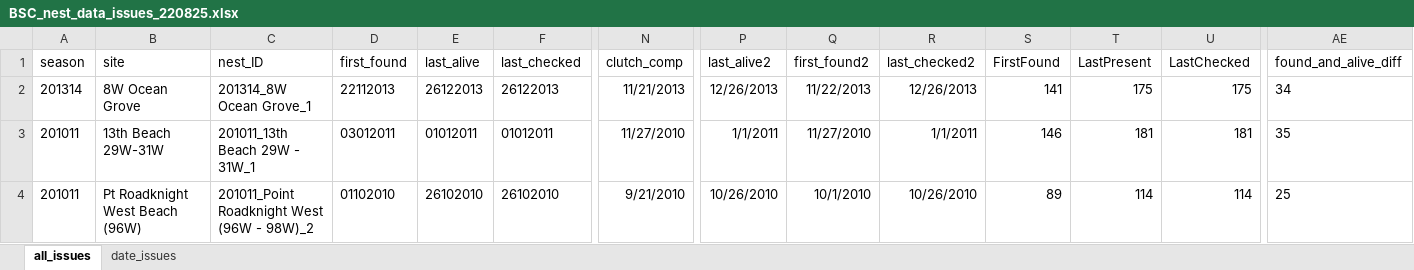
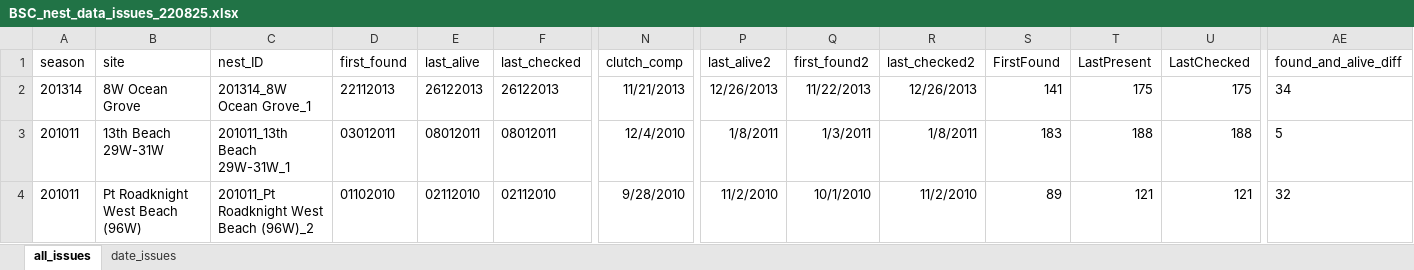
Before and after one commit to leberhartphillips/hooded_plover_demography, an Excel workbook: data/nest_issues_commented/BSC_nest_data_issues_220825.xlsx, sheet all_issues, drawn as a sheet; only a part is shown, gaps mark what is left out; values as stored, in another font and other column widths than the file's, no borders; the diff names each change by its address in the sheet, - before the commit and + after, or states it on an @@ line.

```diff
--- a/data/nest_issues_commented/BSC_nest_data_issues_220825.xlsx (sheet all_issues)
+++ b/data/nest_issues_commented/BSC_nest_data_issues_220825.xlsx (sheet all_issues)
-C3 (nest_ID): 201011_13th Beach 29W - 31W_1
+C3 (nest_ID): 201011_13th Beach 29W-31W_1
-E3 (last_alive): 01012011
+E3 (last_alive): 08012011
-F3 (last_checked): 01012011
+F3 (last_checked): 08012011
-N3 (clutch_comp): 11/27/2010
+N3 (clutch_comp): 12/4/2010
-P3 (last_alive2): 1/1/2011
+P3 (last_alive2): 1/8/2011
-Q3 (first_found2): 11/27/2010
+Q3 (first_found2): 1/3/2011
-R3 (last_checked2): 1/1/2011
+R3 (last_checked2): 1/8/2011
-S3 (FirstFound): 146
+S3 (FirstFound): 183
-T3 (LastPresent): 181
+T3 (LastPresent): 188
-U3 (LastChecked): 181
+U3 (LastChecked): 188
-AE3 (found_and_alive_diff): 35
+AE3 (found_and_alive_diff): 5
-C4 (nest_ID): 201011_Point Roadknight West (96W - 98W)_2
+C4 (nest_ID): 201011_Pt Roadknight West Beach (96W)_2
-E4 (last_alive): 26102010
+E4 (last_alive): 02112010
-F4 (last_checked): 26102010
+F4 (last_checked): 02112010
-N4 (clutch_comp): 9/21/2010
+N4 (clutch_comp): 9/28/2010
-P4 (last_alive2): 10/26/2010
+P4 (last_alive2): 11/2/2010
-R4 (last_checked2): 10/26/2010
+R4 (last_checked2): 11/2/2010
-T4 (LastPresent): 114
+T4 (LastPresent): 121
-U4 (LastChecked): 114
+U4 (LastChecked): 121
-AE4 (found_and_alive_diff): 25
+AE4 (found_and_alive_diff): 32
```
Also changed, not shown: data/BSC Nesting Summaries_All years_17062025.xlsx, data/Bass Coast_nesting summaries.xlsx, 6 other files.
